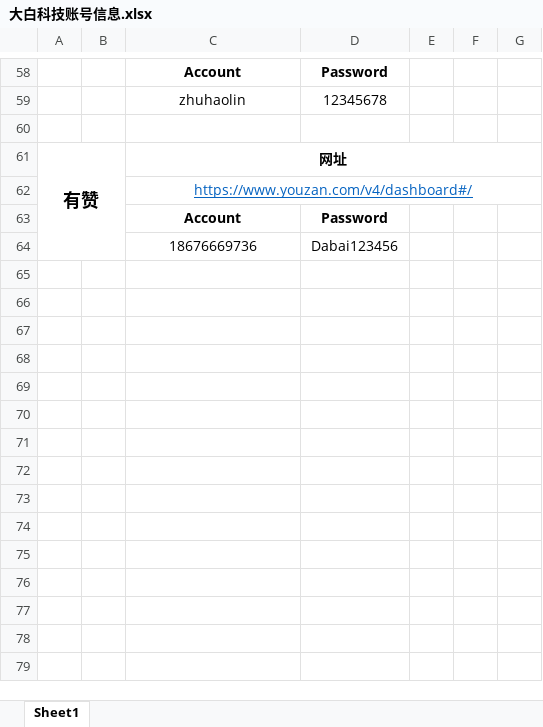
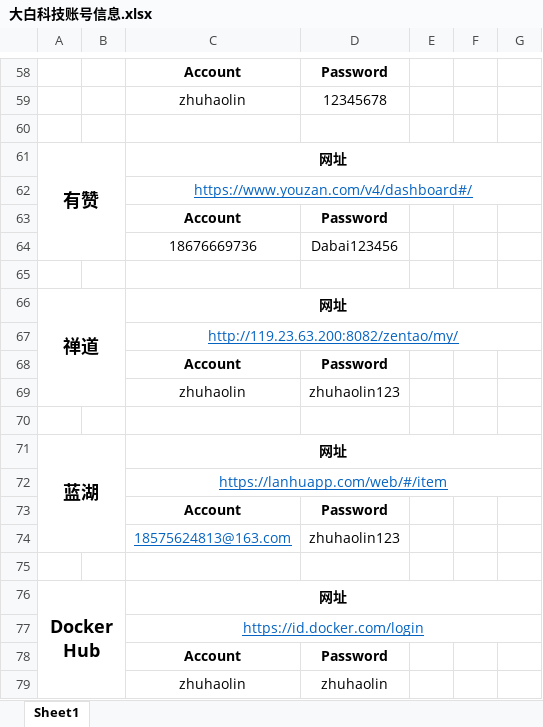
Before and after one commit to chrgu000/dabai-company-doc, an Excel workbook: 大白科技账号信息.xlsx, sheet Sheet1, drawn as a sheet; only a part is shown, gaps mark what is left out; values as stored, in another font and other column widths than the file's, no borders; the diff names each change by its address in the sheet, - before the commit and + after, or states it on an @@ line.

Commit message:
添加账号信息

```diff
--- a/大白科技账号信息.xlsx (sheet Sheet1)
+++ b/大白科技账号信息.xlsx (sheet Sheet1)
+row 65: (empty)
+row 66: 禅道 |  | 网址
+row 67:  |  | http://119.23.63.200:8082/zentao/my/
+row 68:  |  | Account | Password
+row 69:  |  | zhuhaolin | zhuhaolin123
+row 70: (empty)
+row 71: 蓝湖 |  | 网址
+row 72:  |  | https://lanhuapp.com/web/#/item
+row 73:  |  | Account | Password
+row 74:  |  | 18575624813@163.com | zhuhaolin123
+row 75: (empty)
+row 76: DockerHub |  | 网址
+row 77:  |  | https://id.docker.com/login
+row 78:  |  | Account | Password
+row 79:  |  | zhuhaolin | zhuhaolin
```
